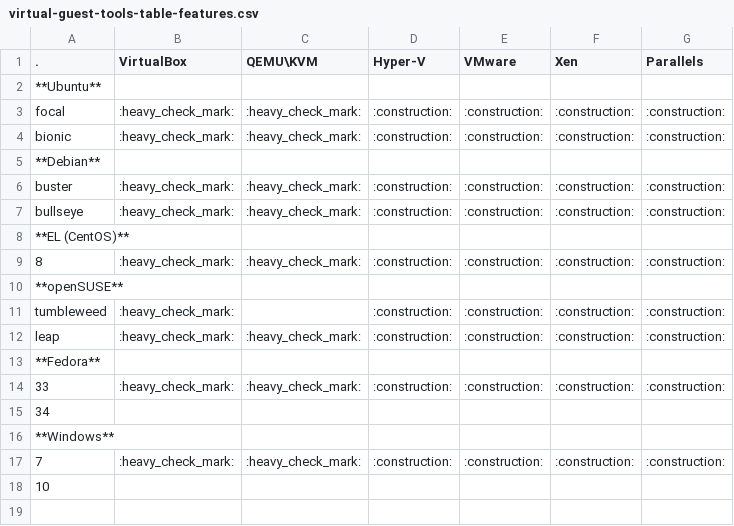
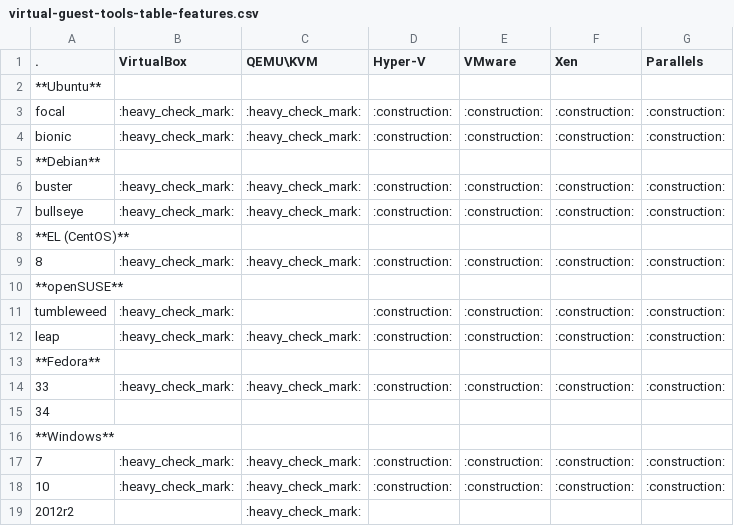
Before and after one commit to don-rumata/ansible-role-install-virtual-guest-tools, a CSV file: meta/virtual-guest-tools-table-features.csv, drawn as a sheet.

Commit message:
Протестировал KVM\Windows server 2012R2. Работает. Обновил таблицу.

```diff
--- a/meta/virtual-guest-tools-table-features.csv
+++ b/meta/virtual-guest-tools-table-features.csv
@@ -17,2 +17,3 @@ leap,:heavy_check_mark:,:heavy_check_mark:,:construction:,:construction:,:constr
 7,:heavy_check_mark:,:heavy_check_mark:,:construction:,:construction:,:construction:,:construction:
-10,,,,,,
+10,:heavy_check_mark:,:heavy_check_mark:,:construction:,:construction:,:construction:,:construction:
+2012r2,,:heavy_check_mark:,,,,
```
